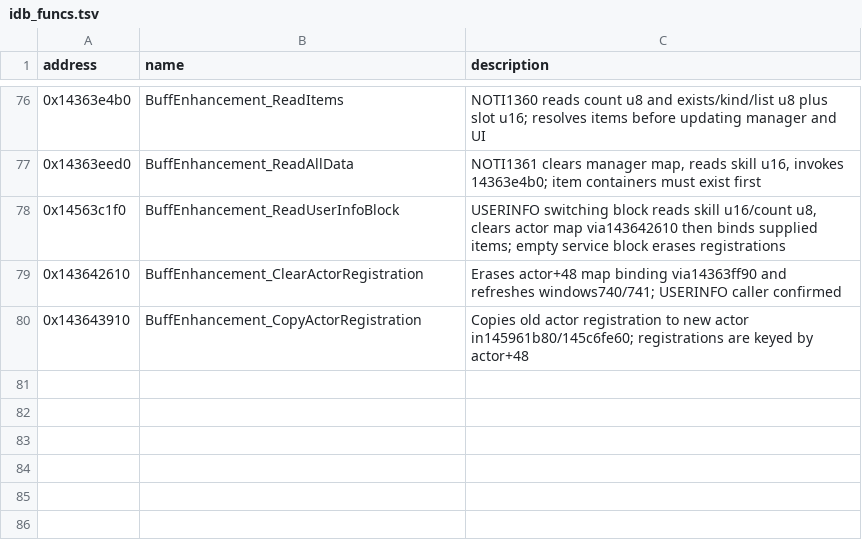
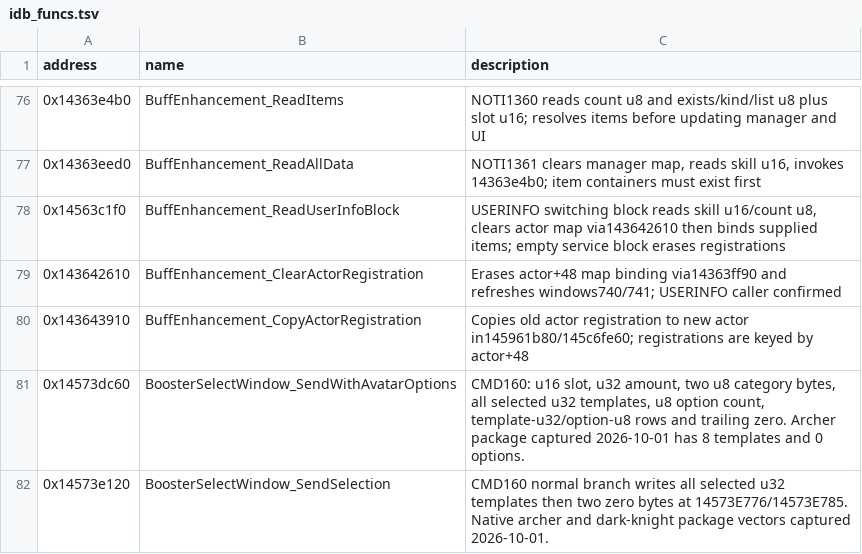
Before and after one commit to KinkOwO/115, a TSV file: analysis/dumps/idb_funcs.tsv, drawn as a sheet; only a part is shown, gaps mark what is left out.

Commit message:
Fix truncated archer avatar package grants

```diff
--- a/analysis/dumps/idb_funcs.tsv
+++ b/analysis/dumps/idb_funcs.tsv
@@ -80 +80,3 @@ address	name	description
 0x143643910	BuffEnhancement_CopyActorRegistration	Copies old actor registration to new actor in145961b80/145c6fe60; registrations are keyed by actor+48
+0x14573dc60	BoosterSelectWindow_SendWithAvatarOptions	CMD160: u16 slot, u32 amount, two u8 category bytes, all selected u32 templates, u8 option count, template-u32/option-u8 rows and trailing zero. Archer package captured 2026-10-01 has 8 templates and 0 options.
+0x14573e120	BoosterSelectWindow_SendSelection	CMD160 normal branch writes all selected u32 templates then two zero bytes at 14573E776/14573E785. Native archer and dark-knight package vectors captured 2026-10-01.
```
Also changed, not shown: 8 other files.
